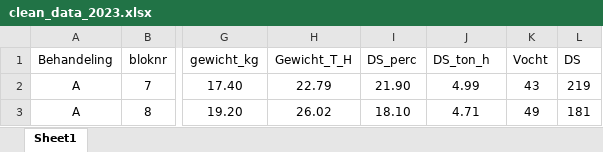
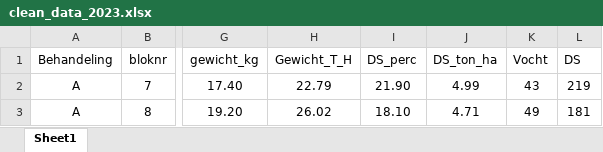
Before and after one commit to Ivarlottman/Dashboard-Regenerative-landbouw, an Excel workbook: Raw_data/clean_data_2023.xlsx, sheet Sheet1, drawn as a sheet; only a part is shown, gaps mark what is left out; values as stored, in another font and other column widths than the file's, no borders; the diff names each change by its address in the sheet, - before the commit and + after, or states it on an @@ line.

```diff
--- a/Raw_data/clean_data_2023.xlsx (sheet Sheet1)
+++ b/Raw_data/clean_data_2023.xlsx (sheet Sheet1)
-J1: DS_ton_h
+J1: DS_ton_ha
```
Also changed, not shown: Raw_data/clean_data_2024.xlsx, 8 other files.
